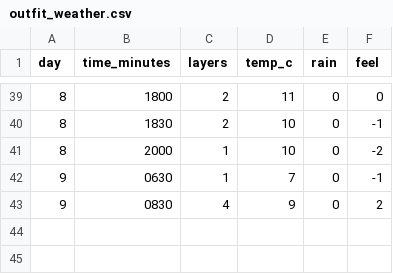
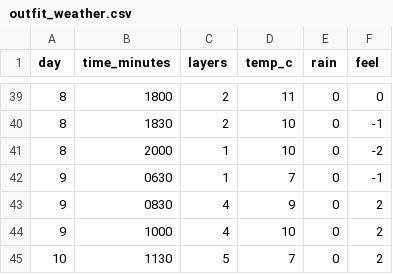
Before and after one commit to m-mohsin07/DearData_Assessment_v1, a CSV file: outfit_weather.csv, drawn as a sheet; only a part is shown, gaps mark what is left out; the diff names each change by its address in the sheet, - before the commit and + after, or states it on an @@ line.

Commit message:
weather_update

```diff
--- a/outfit_weather.csv
+++ b/outfit_weather.csv
+row 44: 9 | 1000 | 4 | 10 | 0 | 2
+row 45: 10 | 1130 | 5 | 7 | 0 | 2
```
